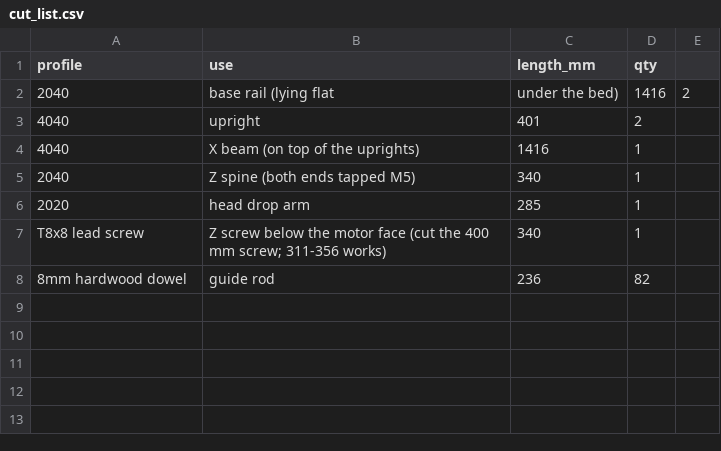
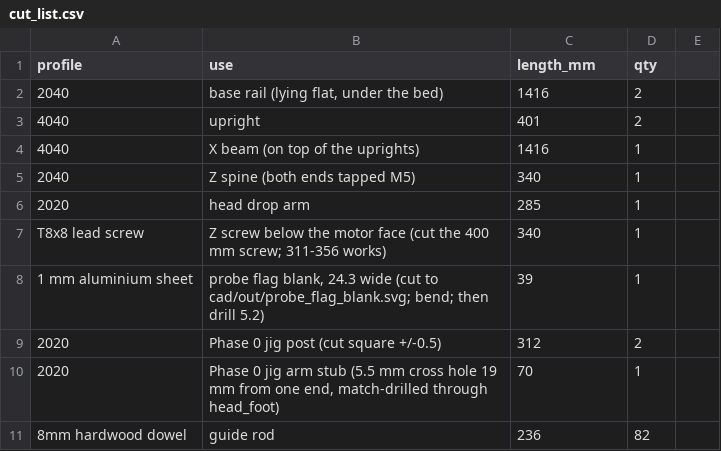
Before and after one commit to Icevyy14/codex, a CSV file: psa-slab-scanner/cad/out/cut_list.csv, drawn as a sheet; removed rows and columns are numbered as before the commit, all else as after; the diff names each change by its address in the sheet, - before the commit and + after, or states it on an @@ line.

```diff
--- a/psa-slab-scanner/cad/out/cut_list.csv
+++ b/psa-slab-scanner/cad/out/cut_list.csv
-row 2: 2040 | base rail (lying flat | under the bed) | 1416 | 2
+row 2: 2040 | base rail (lying flat, under the bed) | 1416 | 2
+row 8: 1 mm aluminium sheet | probe flag blank, 24.3 wide (cut to cad/out/probe_flag_blank.svg; bend; then drill 5.2) | 39 | 1
+row 9: 2020 | Phase 0 jig post (cut square +/-0.5) | 312 | 2
+row 10: 2020 | Phase 0 jig arm stub (5.5 mm cross hole 19 mm from one end, match-drilled through head_foot) | 70 | 1
```
Also changed, not shown: 51 other files.
